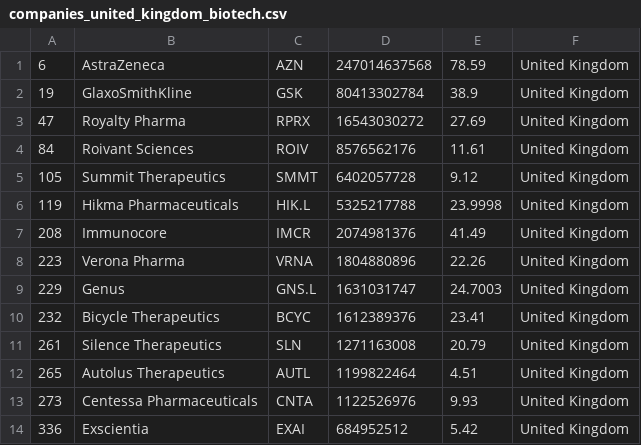
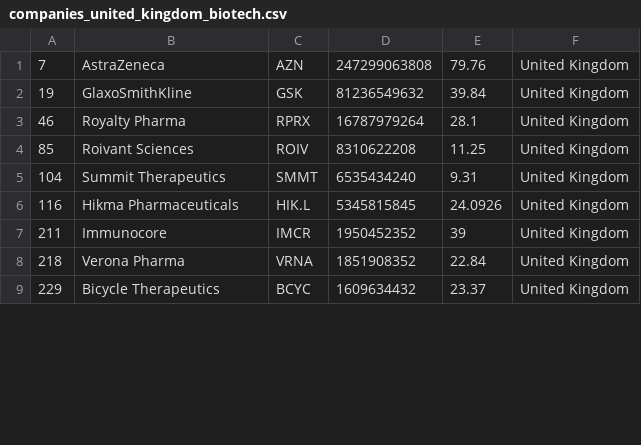
Before and after one commit to jkou02/merida-june-6-2024, a CSV file: companies_united_kingdom_biotech.csv, drawn as a sheet; only a part is shown; the diff covers the shown part only.

```diff
--- a/companies_united_kingdom_biotech.csv
+++ b/companies_united_kingdom_biotech.csv
@@ -1,14 +1,9 @@
-"6","AstraZeneca","AZN","247014637568","78.59","United Kingdom"
-"19","GlaxoSmithKline","GSK","80413302784","38.9","United Kingdom"
-"47","Royalty Pharma","RPRX","16543030272","27.69","United Kingdom"
-"84","Roivant Sciences","ROIV","8576562176","11.61","United Kingdom"
-"105","Summit Therapeutics","SMMT","6402057728","9.12","United Kingdom"
-"119","Hikma Pharmaceuticals","HIK.L","5325217788","23.9998","United Kingdom"
-"208","Immunocore","IMCR","2074981376","41.49","United Kingdom"
-"223","Verona Pharma","VRNA","1804880896","22.26","United Kingdom"
-"229","Genus","GNS.L","1631031747","24.7003","United Kingdom"
-"232","Bicycle Therapeutics","BCYC","1612389376","23.41","United Kingdom"
-"261","Silence Therapeutics","SLN","1271163008","20.79","United Kingdom"
-"265","Autolus Therapeutics","AUTL","1199822464","4.51","United Kingdom"
-"273","Centessa Pharmaceuticals","CNTA","1122526976","9.93","United Kingdom"
-"336","Exscientia","EXAI","684952512","5.42","United Kingdom"
+"7","AstraZeneca","AZN","247299063808","79.76","United Kingdom"
+"19","GlaxoSmithKline","GSK","81236549632","39.84","United Kingdom"
+"46","Royalty Pharma","RPRX","16787979264","28.1","United Kingdom"
+"85","Roivant Sciences","ROIV","8310622208","11.25","United Kingdom"
+"104","Summit Therapeutics","SMMT","6535434240","9.31","United Kingdom"
+"116","Hikma Pharmaceuticals","HIK.L","5345815845","24.0926","United Kingdom"
+"211","Immunocore","IMCR","1950452352","39","United Kingdom"
+"218","Verona Pharma","VRNA","1851908352","22.84","United Kingdom"
+"229","Bicycle Therapeutics","BCYC","1609634432","23.37","United Kingdom"
```
Also changed, not shown: 6 added rows, 1 removed row and 18 edited cells elsewhere in this file, companies-Biotech.csv, companies_france_biotech.csv, 1 other file.
